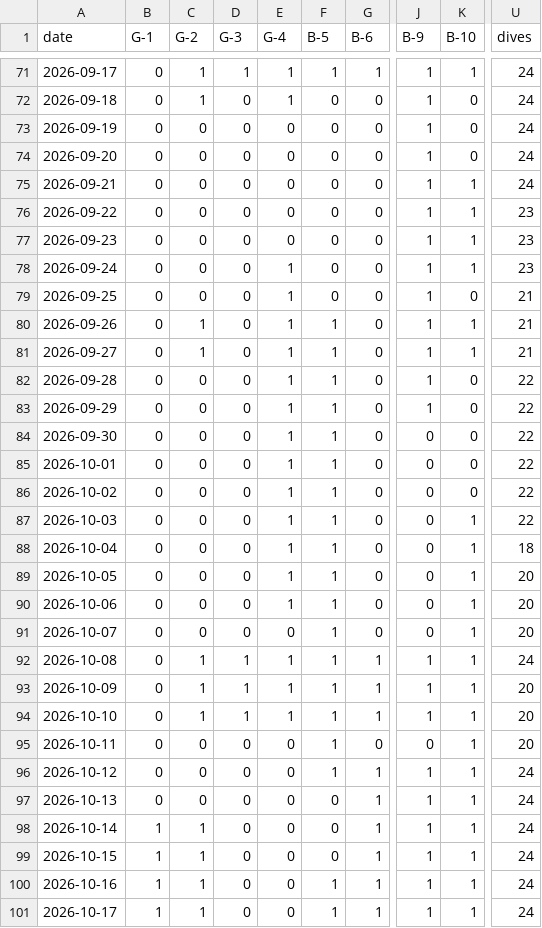
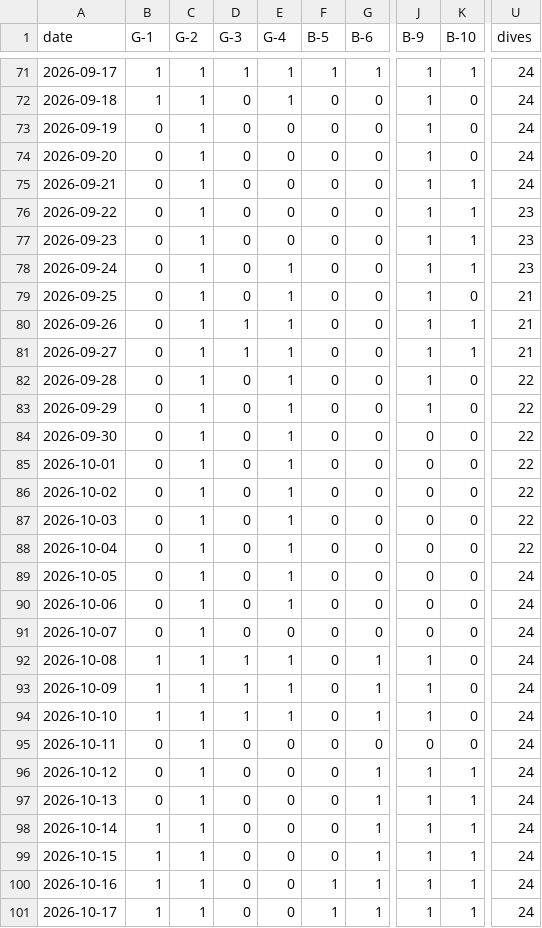
Before and after one commit to freePublicSharing/occup.csv, a CSV file: occup.csv, drawn as a sheet; only a part is shown, gaps mark what is left out; the diff covers the shown part only; the diff names each change by its address in the sheet, - before the commit and + after, or states it on an @@ line.

```diff
--- a/occup.csv
+++ b/occup.csv
-B71:B72 (G-1): 0
+B71:B72 (G-1): 1
-C73:C79 (G-2): 0
+C73:C79 (G-2): 1
-D80:D81 (G-3): 0
+D80:D81 (G-3): 1
-F80:F96 (B-5): 1
+F80:F96 (B-5): 0
-C82:C91 (G-2): 0
+C82:C91 (G-2): 1
-K87:K95 (B-10): 1
+K87:K95 (B-10): 0
-U88 (dives): 18
+U88 (dives): 22
-U89:U91 (dives): 20
+U89:U91 (dives): 24
-B92:B94 (G-1): 0
+B92:B94 (G-1): 1
-U93:U95 (dives): 20
+U93:U95 (dives): 24
-C95:C97 (G-2): 0
+C95:C97 (G-2): 1
```
Also changed, not shown: 27 edited cells elsewhere in this file.
